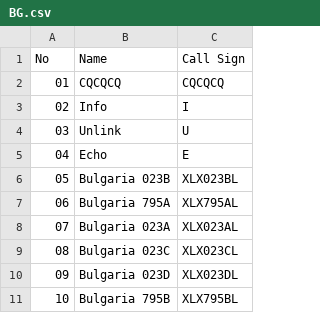
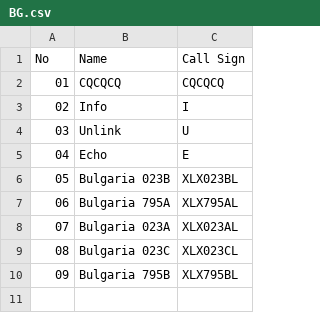
Before and after one commit to Gruppio/DStar-Reflectors, a CSV file: UR_CALLS/BG.csv, drawn as a sheet; removed rows and columns are numbered as before the commit, all else as after; the diff names each change by its address in the sheet, - before the commit and + after, or states it on an @@ line.

```diff
--- a/UR_CALLS/BG.csv
+++ b/UR_CALLS/BG.csv
-row 10: 09 | Bulgaria 023D | XLX023DL
@@ column A (No) renumbered from row 10 down @@
```
Also changed, not shown: UR_CALLS/AU.csv, UR_CALLS/CA.csv, 25 other files.
